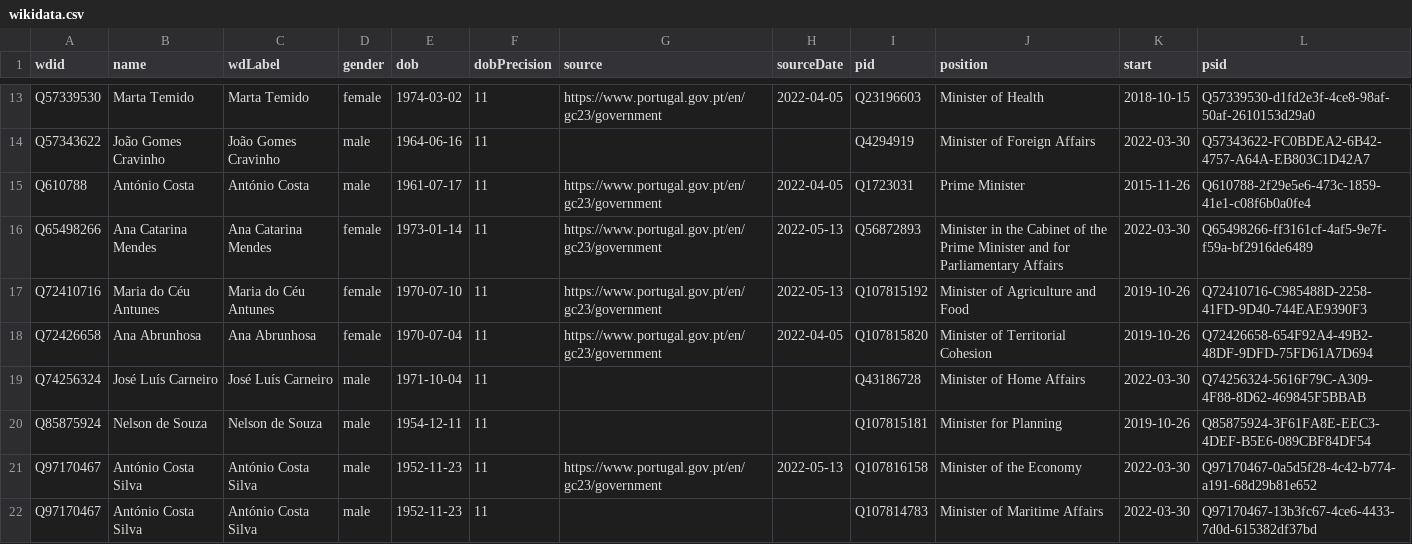
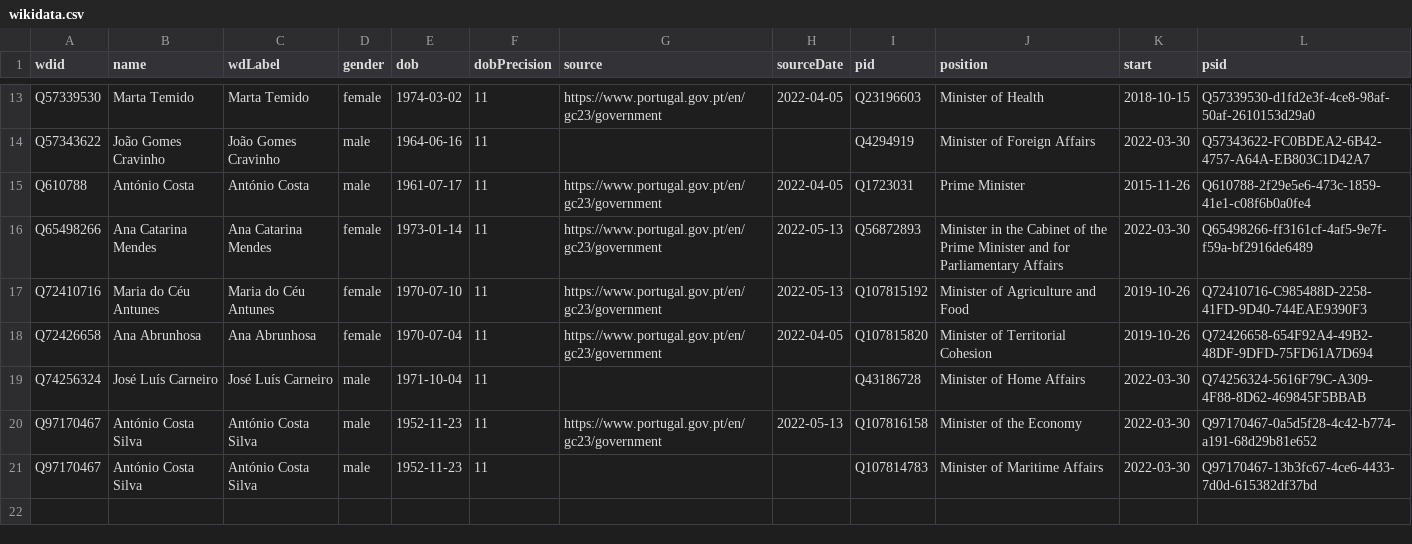
Before and after one commit to every-politician-scrapers/portugal-cabinet, a CSV file: sources/official/wikidata.csv, drawn as a sheet; only a part is shown, gaps mark what is left out.

Commit message:
Compare external sources to Wikidata

```diff
--- a/sources/official/wikidata.csv
+++ b/sources/official/wikidata.csv
@@ -19,3 +19,2 @@ Q72426658,Ana Abrunhosa,Ana Abrunhosa,female,1970-07-04,11,https://www.portugal.
 Q74256324,José Luís Carneiro,José Luís Carneiro,male,1971-10-04,11,,,Q43186728,Minister of Home Affairs,2022-03-30,Q74256324-5616F79C-A309-4F88-8D62-469845F5BBAB
-Q85875924,Nelson de Souza,Nelson de Souza,male,1954-12-11,11,,,Q107815181,Minister for Planning,2019-10-26,Q85875924-3F61FA8E-EEC3-4DEF-B5E6-089CBF84DF54
 Q97170467,António Costa Silva,António Costa Silva,male,1952-11-23,11,https://www.portugal.gov.pt/en/gc23/government,2022-05-13,Q107816158,Minister of the Economy,2022-03-30,Q97170467-0a5d5f28-4c42-b774-a191-68d29b81e652
```
Also changed, not shown: 1 other file.
